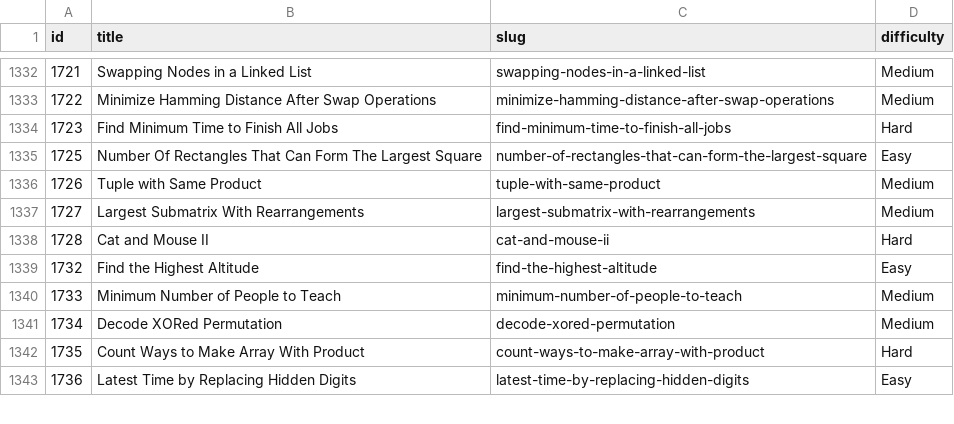
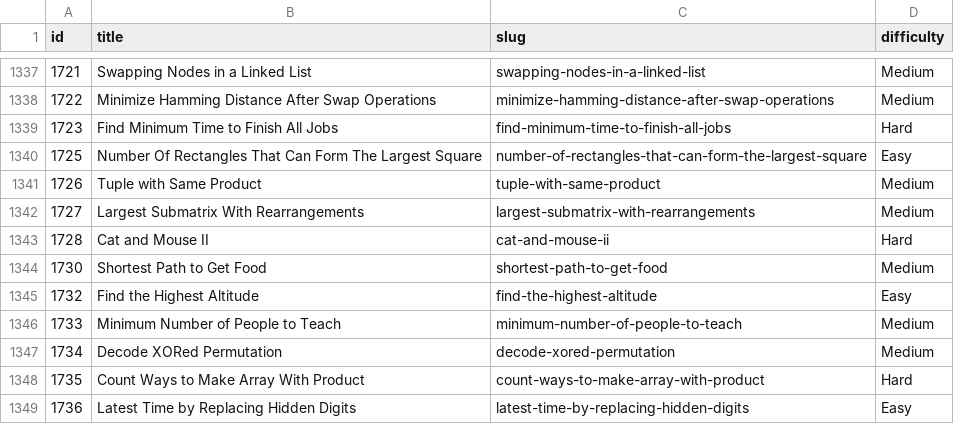
Before and after one commit to brianchou452/trace-by-hand-whiteboard, a CSV file: data/problems.csv, drawn as a sheet; only a part is shown, gaps mark what is left out; the diff covers the shown part only; the diff names each change by its address in the sheet, - before the commit and + after, or states it on an @@ line.

```diff
--- a/data/problems.csv
+++ b/data/problems.csv
+row 1344: 1730 | Shortest Path to Get Food | shortest-path-to-get-food | Medium
```
Also changed, not shown: 5 added rows elsewhere in this file, 16 other files.
